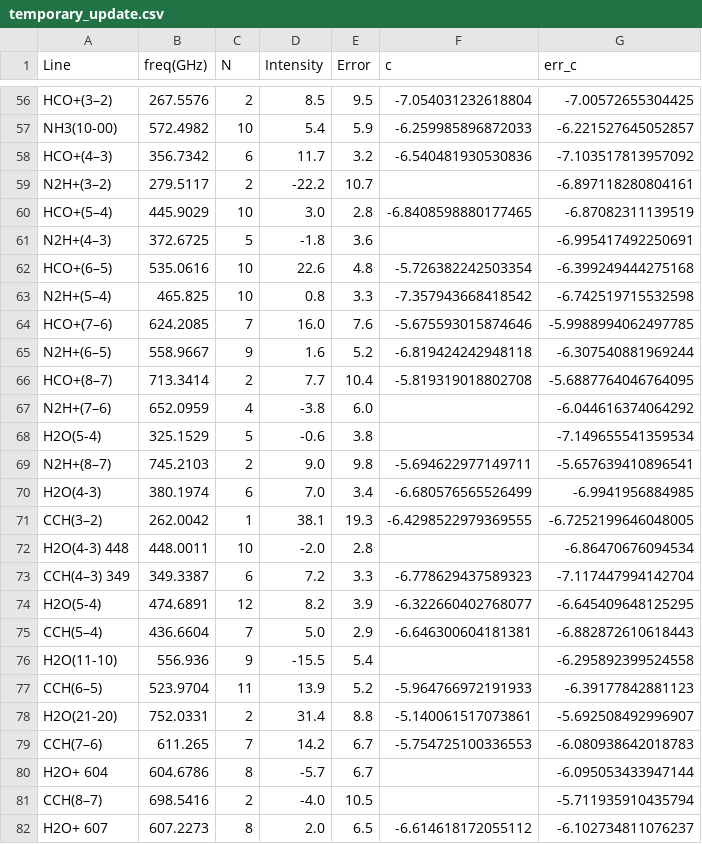
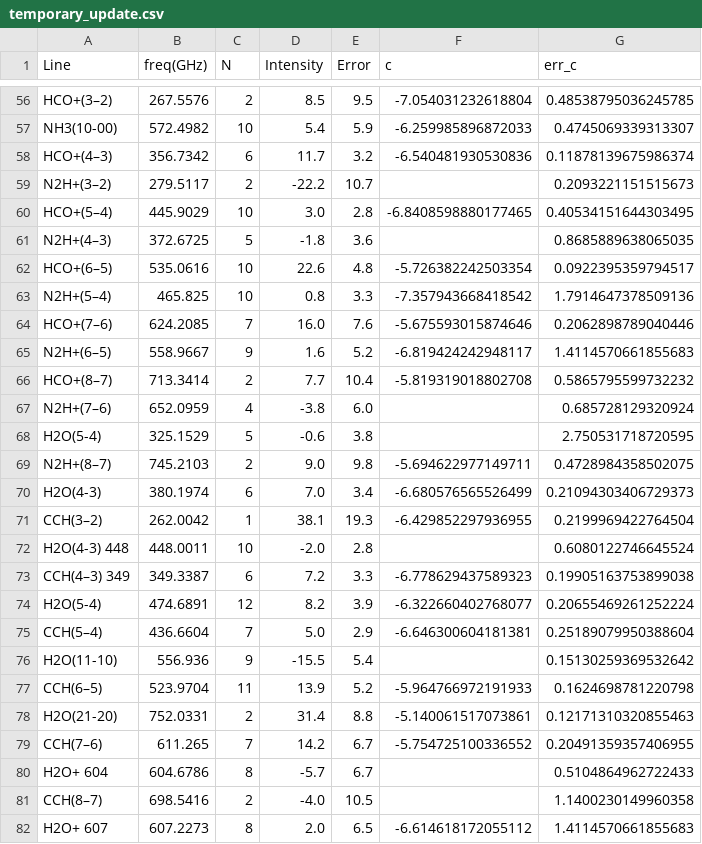
Before and after one commit to MicheleDelliVeneri/ALMASim, a CSV file: brightnes/temporary_update.csv, drawn as a sheet; only a part is shown, gaps mark what is left out; the diff covers the shown part only; the diff names each change by its address in the sheet, - before the commit and + after, or states it on an @@ line.

```diff
--- a/brightnes/temporary_update.csv
+++ b/brightnes/temporary_update.csv
-G56 (err_c): -7.00572655304425
+G56 (err_c): 0.48538795036245785
-G57 (err_c): -6.221527645052857
+G57 (err_c): 0.4745069339313307
-G58 (err_c): -7.103517813957092
+G58 (err_c): 0.11878139675986374
-G59 (err_c): -6.897118280804161
+G59 (err_c): 0.2093221151515673
-G60 (err_c): -6.87082311139519
+G60 (err_c): 0.40534151644303495
-G61 (err_c): -6.995417492250691
+G61 (err_c): 0.8685889638065035
-G62 (err_c): -6.399249444275168
+G62 (err_c): 0.0922395359794517
-G63 (err_c): -6.742519715532598
+G63 (err_c): 1.7914647378509136
-G64 (err_c): -5.9988994062497785
+G64 (err_c): 0.2062898789040446
-F65 (c): -6.819424242948118
+F65 (c): -6.819424242948117
-G65 (err_c): -6.307540881969244
+G65 (err_c): 1.4114570661855683
-G66 (err_c): -5.6887764046764095
+G66 (err_c): 0.5865795599732232
-G67 (err_c): -6.044616374064292
+G67 (err_c): 0.685728129320924
-G68 (err_c): -7.149655541359534
+G68 (err_c): 2.750531718720595
-G69 (err_c): -5.657639410896541
+G69 (err_c): 0.4728984358502075
-G70 (err_c): -6.9941956884985
+G70 (err_c): 0.21094303406729373
-F71 (c): -6.4298522979369555
+F71 (c): -6.429852297936955
-G71 (err_c): -6.7252199646048005
+G71 (err_c): 0.2199969422764504
-G72 (err_c): -6.86470676094534
+G72 (err_c): 0.6080122746645524
-G73 (err_c): -7.117447994142704
+G73 (err_c): 0.19905163753899038
-G74 (err_c): -6.645409648125295
+G74 (err_c): 0.20655469261252224
-G75 (err_c): -6.882872610618443
+G75 (err_c): 0.25189079950388604
-G76 (err_c): -6.295892399524558
+G76 (err_c): 0.15130259369532642
-G77 (err_c): -6.39177842881123
+G77 (err_c): 0.1624698781220798
-G78 (err_c): -5.692508492996907
+G78 (err_c): 0.12171310320855463
-F79 (c): -5.754725100336553
+F79 (c): -5.754725100336552
-G79 (err_c): -6.080938642018783
+G79 (err_c): 0.20491359357406955
-G80 (err_c): -6.095053433947144
+G80 (err_c): 0.5104864962722433
-G81 (err_c): -5.711935910435794
+G81 (err_c): 1.1400230149960358
-G82 (err_c): -6.102734811076237
+G82 (err_c): 1.4114570661855683
```
Also changed, not shown: 72 edited cells elsewhere in this file, brightnes/calibrated_lines.csv, 4 other files.
